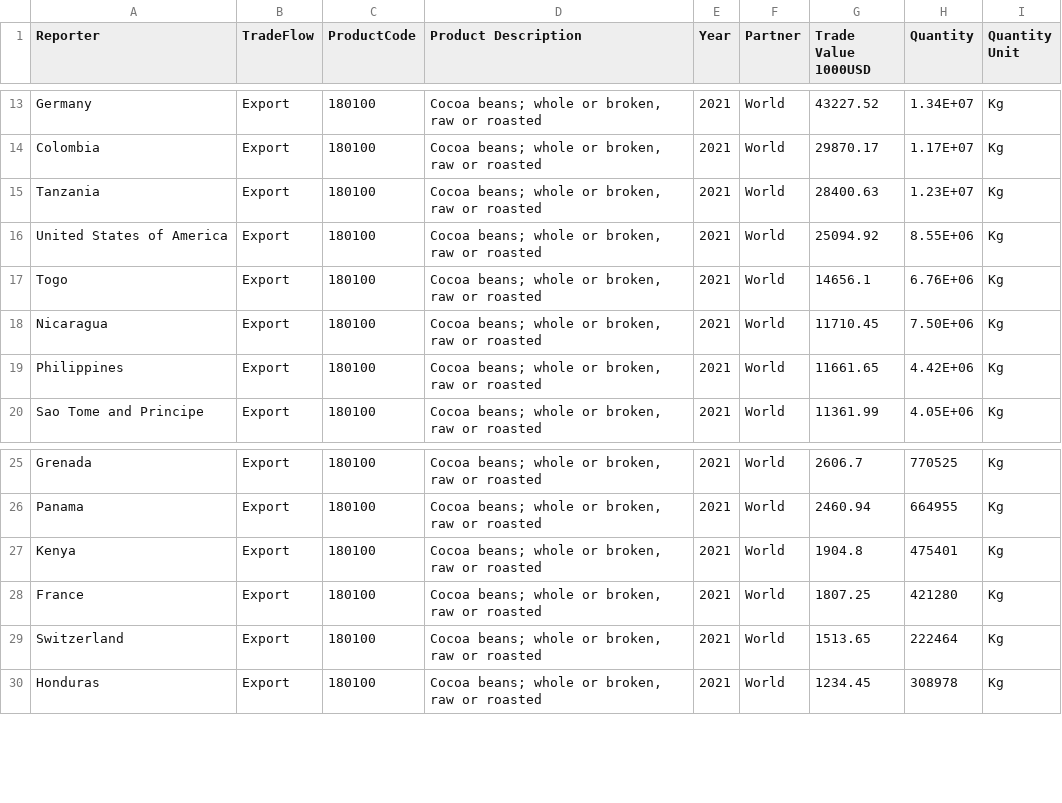
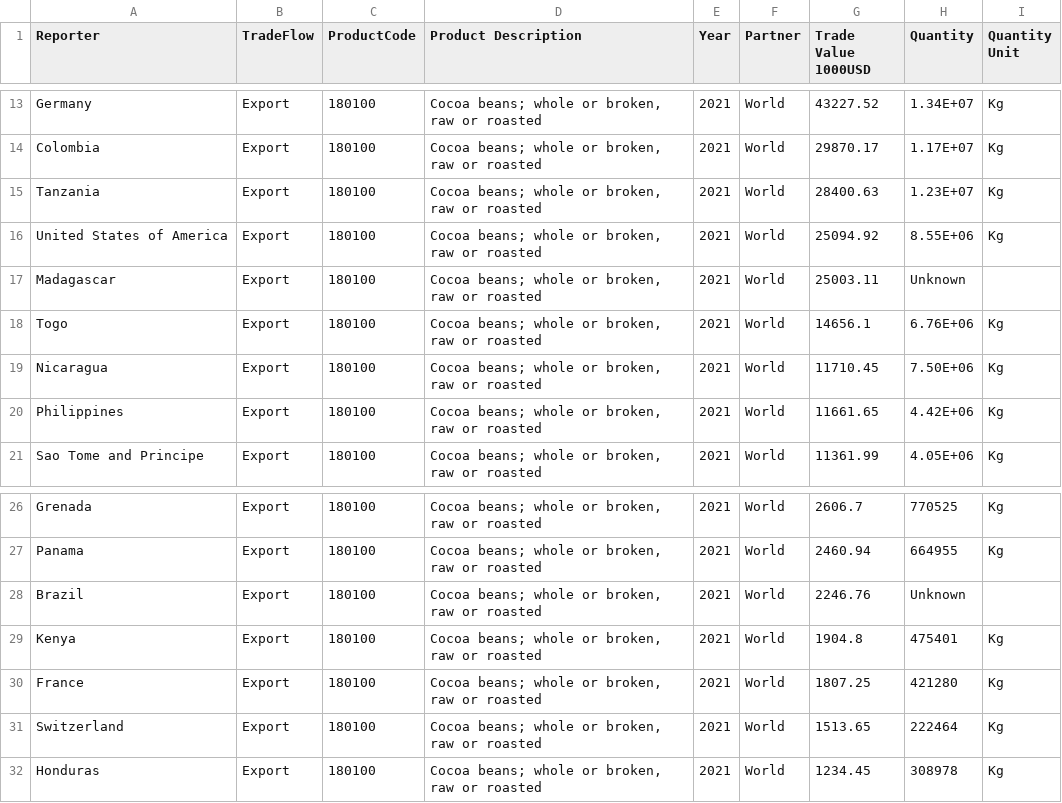
Before and after one commit to christy-tsui/3179, a CSV file: DataViz2/data/cocoa_export.csv, drawn as a sheet; only a part is shown, gaps mark what is left out.

Commit message:
Fixed values

```diff
--- a/DataViz2/data/cocoa_export.csv
+++ b/DataViz2/data/cocoa_export.csv
@@ -16,2 +16,3 @@ Tanzania,Export,180100,"Cocoa beans; whole or broken, raw or roasted",2021, Worl
 United States of America,Export,180100,"Cocoa beans; whole or broken, raw or roasted",2021, World,25094.92,8.55E+06,Kg
+Madagascar,Export,180100,"Cocoa beans; whole or broken, raw or roasted",2021, World,25003.11,Unknown,
 Togo,Export,180100,"Cocoa beans; whole or broken, raw or roasted",2021, World,14656.1,6.76E+06,Kg
@@ -26,2 +27,3 @@ Grenada,Export,180100,"Cocoa beans; whole or broken, raw or roasted",2021, World
 Panama,Export,180100,"Cocoa beans; whole or broken, raw or roasted",2021, World,2460.94,664955,Kg
+Brazil,Export,180100,"Cocoa beans; whole or broken, raw or roasted",2021, World,2246.76,Unknown,
 Kenya,Export,180100,"Cocoa beans; whole or broken, raw or roasted",2021, World,1904.8,475401,Kg
```
